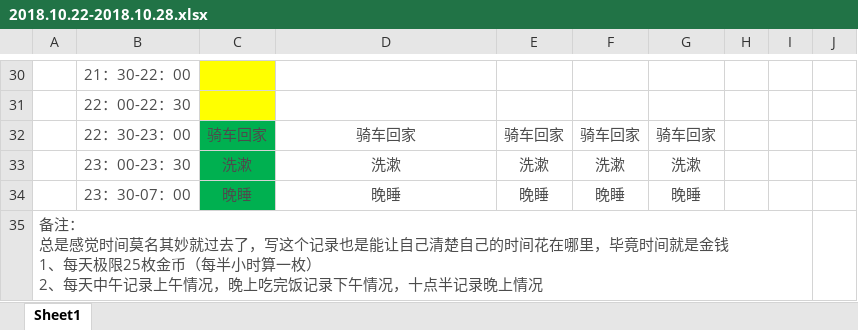
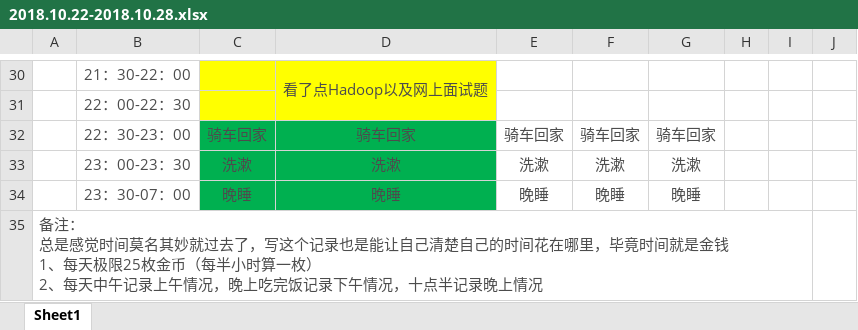
Before and after one commit to YaboSun/Schedule-and-Plan, an Excel workbook: 2018.10.22-2018.10.28.xlsx, sheet Sheet1, drawn as a sheet; only a part is shown, gaps mark what is left out; values as stored, in another font and other column widths than the file's, no borders; the diff covers the shown part only; the diff names each change by its address in the sheet, - before the commit and + after, or states it on an @@ line.

```diff
--- a/2018.10.22-2018.10.28.xlsx (sheet Sheet1)
+++ b/2018.10.22-2018.10.28.xlsx (sheet Sheet1)
-D30:D31 fill: none
+D30:D31 fill: #FFFF00
-D30: (empty)
+D30: 看了点Hadoop以及网上面试题
+D30:D31 merged
-D32:D34 fill: none
+D32:D34 fill: #00B050
```
Also changed, not shown: 10 edited cells, cell formats and merged cells elsewhere in this sheet.
